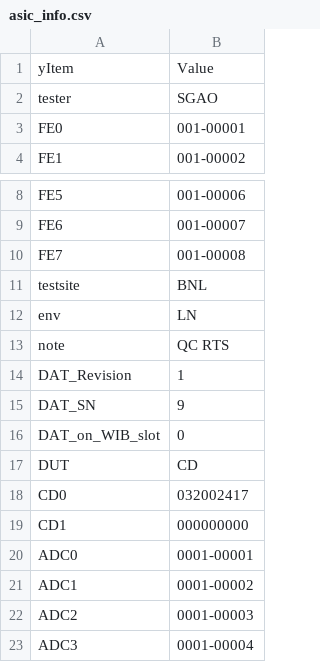
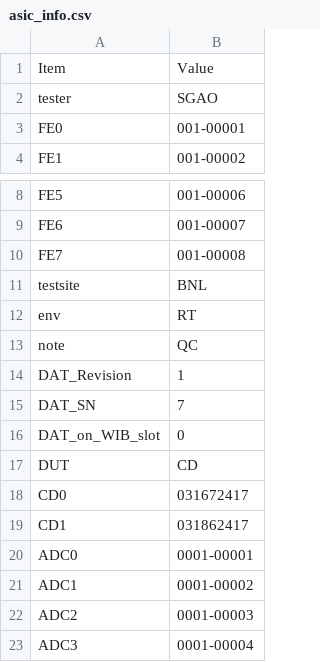
Before and after one commit to DUNE/FD_CE, a CSV file: readback/asic_info.csv, drawn as a sheet; only a part is shown, gaps mark what is left out.

```diff
--- a/readback/asic_info.csv
+++ b/readback/asic_info.csv
@@ -1,2 +1,2 @@
-yItem,Value,
+Item,Value,
 tester,SGAO,
@@ -11,10 +11,10 @@ FE7,001-00008,
 testsite,BNL,
-env,LN,
-note, QC RTS,
+env,RT,
+note, QC ,
 DAT_Revision,1,
-DAT_SN,9,
+DAT_SN,7,
 DAT_on_WIB_slot,0,
 DUT,CD,
-CD0,032002417,
-CD1,000000000,
+CD0,031672417,
+CD1,031862417,
 ADC0,0001-00001,
```
Also changed, not shown: 7 other files.
